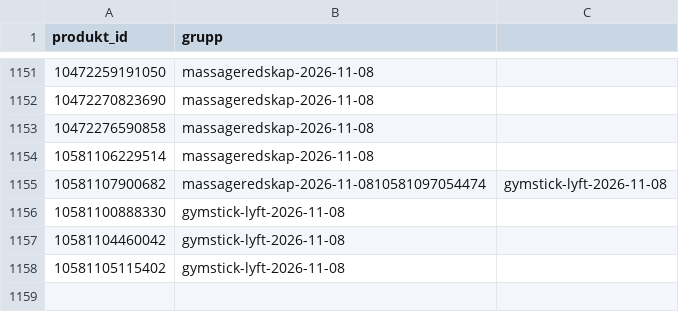
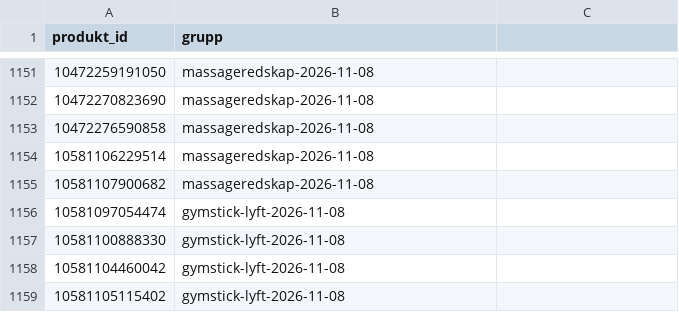
Before and after one commit to Daxegren/Shopify, a CSV file: rapporter/inventering-bos-2026-11-04/undantag_2026-11-05.csv, drawn as a sheet; only a part is shown, gaps mark what is left out.

```diff
--- a/rapporter/inventering-bos-2026-11-04/undantag_2026-11-05.csv
+++ b/rapporter/inventering-bos-2026-11-04/undantag_2026-11-05.csv
@@ -1154,3 +1154,4 @@ produkt_id,grupp
 10581106229514,massageredskap-2026-11-08
-10581107900682,massageredskap-2026-11-0810581097054474,gymstick-lyft-2026-11-08
+10581107900682,massageredskap-2026-11-08
+10581097054474,gymstick-lyft-2026-11-08
 10581100888330,gymstick-lyft-2026-11-08
```
